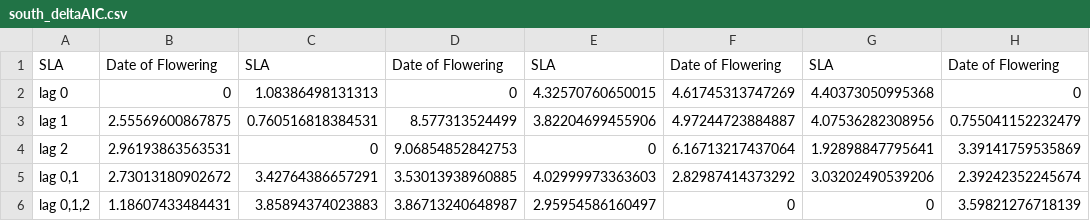
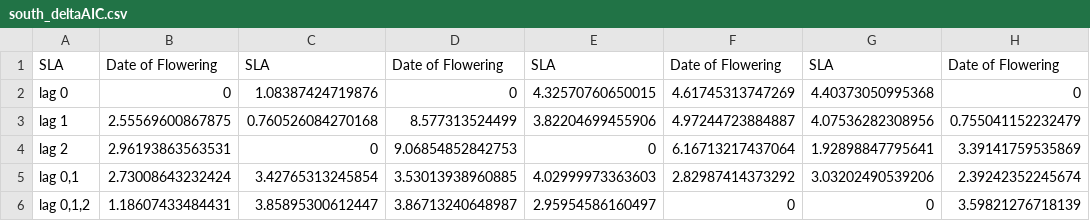
Before and after one commit to anstettd/climate_lag, a CSV file: Data/south_deltaAIC.csv, drawn as a sheet; only a part is shown; the diff names each change by its address in the sheet, - before the commit and + after, or states it on an @@ line.

```diff
--- a/Data/south_deltaAIC.csv
+++ b/Data/south_deltaAIC.csv
-C2: 1.08386498131313
+C2: 1.08387424719876
-C3: 0.760516818384531
+C3: 0.760526084270168
-B5: 2.73013180902672
+B5: 2.73008643232424
-C5: 3.42764386657291
+C5: 3.42765313245854
-C6: 3.85894374023883
+C6: 3.85895300612447
```
Also changed, not shown: Data/north_AIC.csv, Data/north_deltaAIC.csv, 13 other files.
